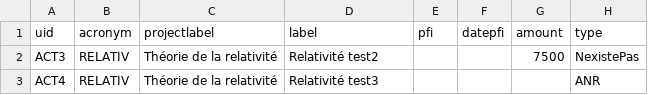
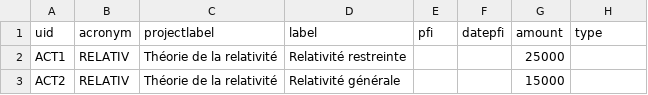
Before and after one commit to jdp1ps/oscar, a CSV file: install/demo/activity-demo.csv, drawn as a sheet; only a part is shown; the diff names each change by its address in the sheet, - before the commit and + after, or states it on an @@ line.

Commit message:
Revert "Fix bug des types dans l'import des activités + nouvelle exemple de fichier"
This reverts commit 7a6a7e6896058301833728aa7fb22fcc9a667a84.

```diff
--- a/install/demo/activity-demo.csv
+++ b/install/demo/activity-demo.csv
-A2 (uid): ACT3
+A2 (uid): ACT1
-D2 (label): Relativité test2
+D2 (label): Relativité restreinte
-G2 (amount): 7500
+G2 (amount): 25000
-H2 (type): NexistePas
+H2 (type): (empty)
-A3 (uid): ACT4
+A3 (uid): ACT2
-D3 (label): Relativité test3
+D3 (label): Relativité générale
-G3 (amount): (empty)
+G3 (amount): 15000
-H3 (type): ANR
+H3 (type): (empty)
```
Also changed, not shown: 5 other files.
